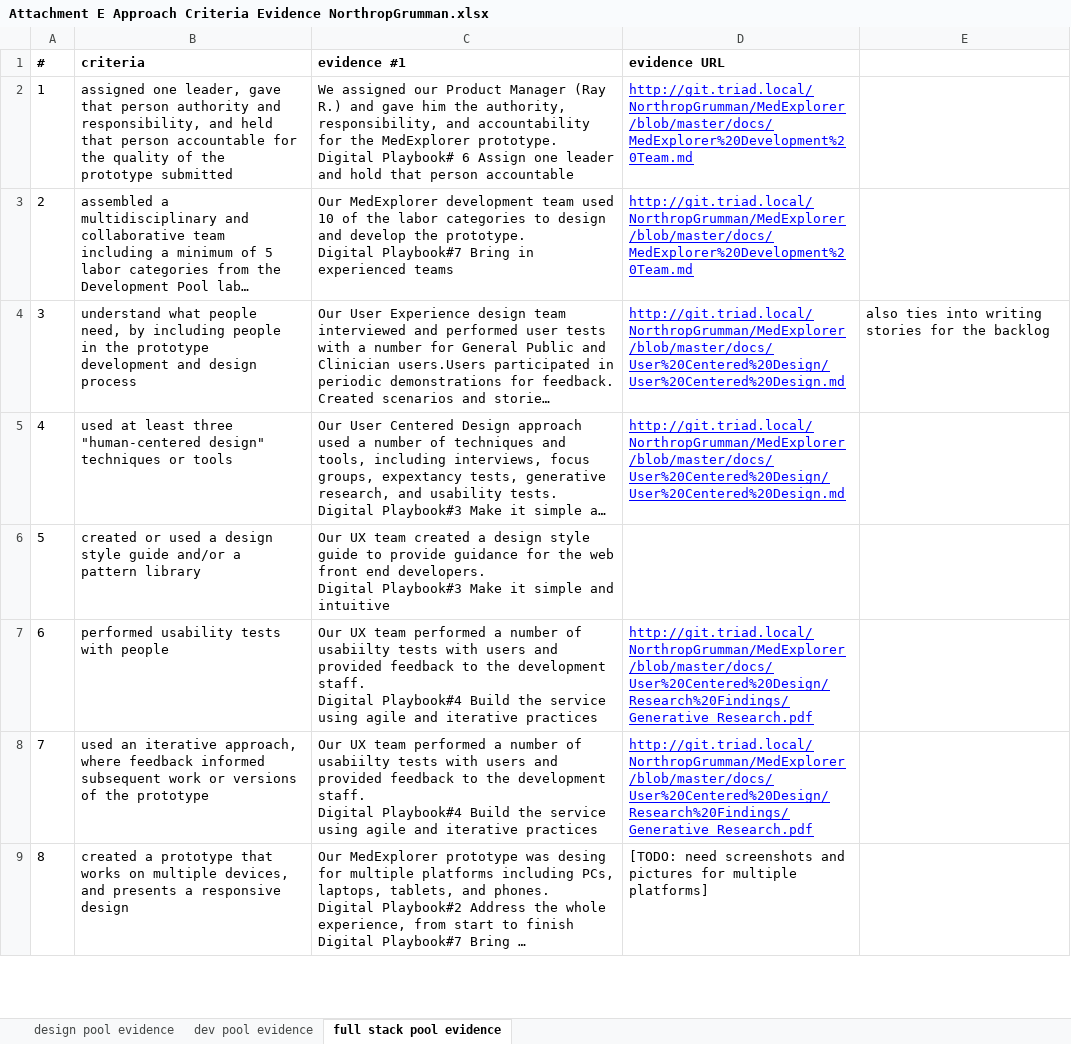
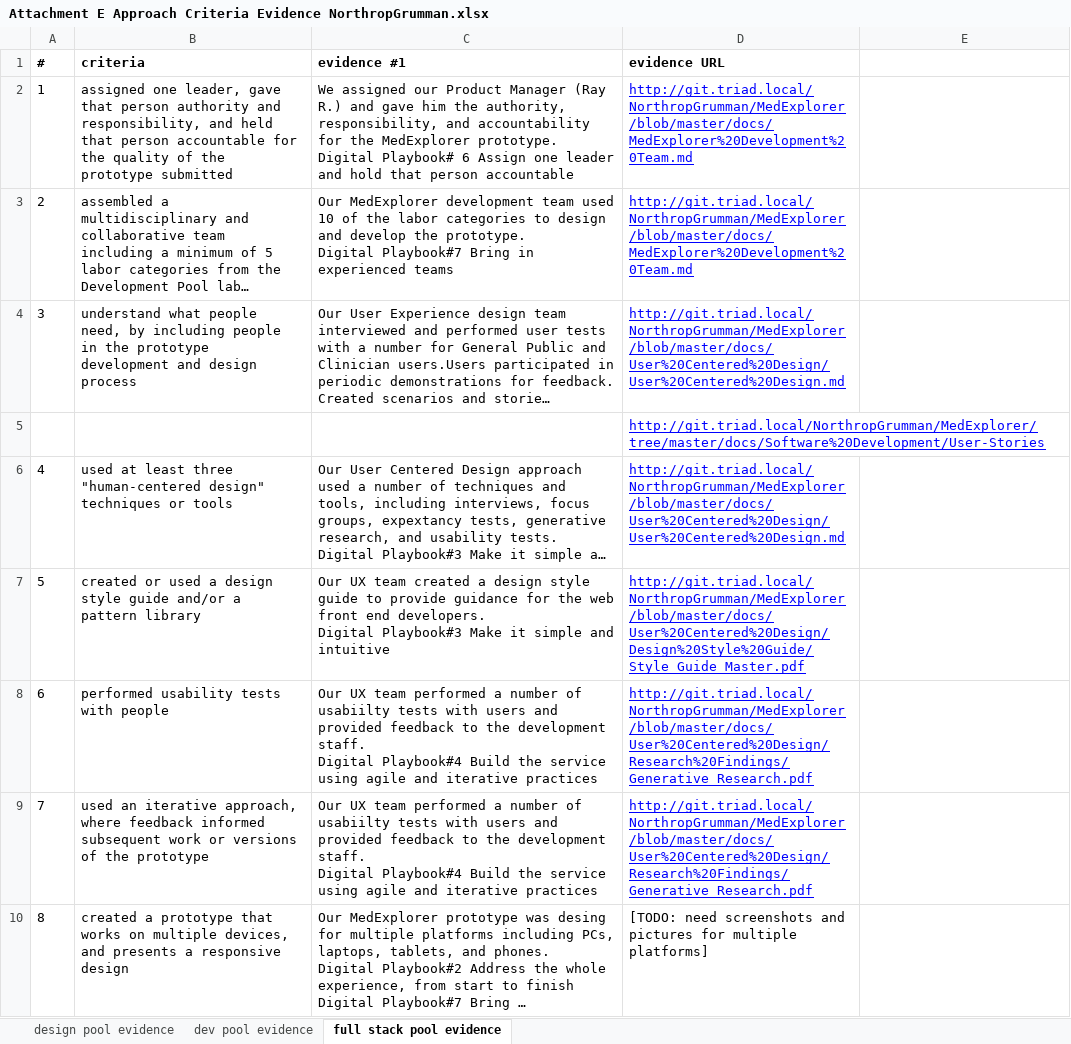
Before and after one commit to Cassiedee/MedExplorer, an Excel workbook: docs/Evidence/Attachment E Approach Criteria Evidence NorthropGrumman.xlsx, sheet full stack pool evidence, drawn as a sheet; only a part is shown; long unchanged cells end in …; values as stored, in another font and other column widths than the file's, no borders; addresses are those after the commit; the diff names each change by its address in the sheet, - before the commit and + after, or states it on an @@ line.

```diff
--- a/docs/Evidence/Attachment E Approach Criteria Evidence NorthropGrumman.xlsx (sheet full stack pool evidence)
+++ b/docs/Evidence/Attachment E Approach Criteria Evidence NorthropGrumman.xlsx (sheet full stack pool evidence)
-E4: also ties into writing stories for the backlog
+E4: (empty)
+row 5:  |  |  | http://git.triad.local/NorthropGrumman/MedExplorer/tree/master/docs/Software%20Development/User-Stories
-D7 (evidence URL): (empty)
+D7 (evidence URL): http://git.triad.local/NorthropGrumman/MedExplorer/blob/master/docs/User%20Centered%20Design/Design%20Style%20Guide/Style_Guide_Master.pdf
```
Also changed, not shown: 1 other file.
